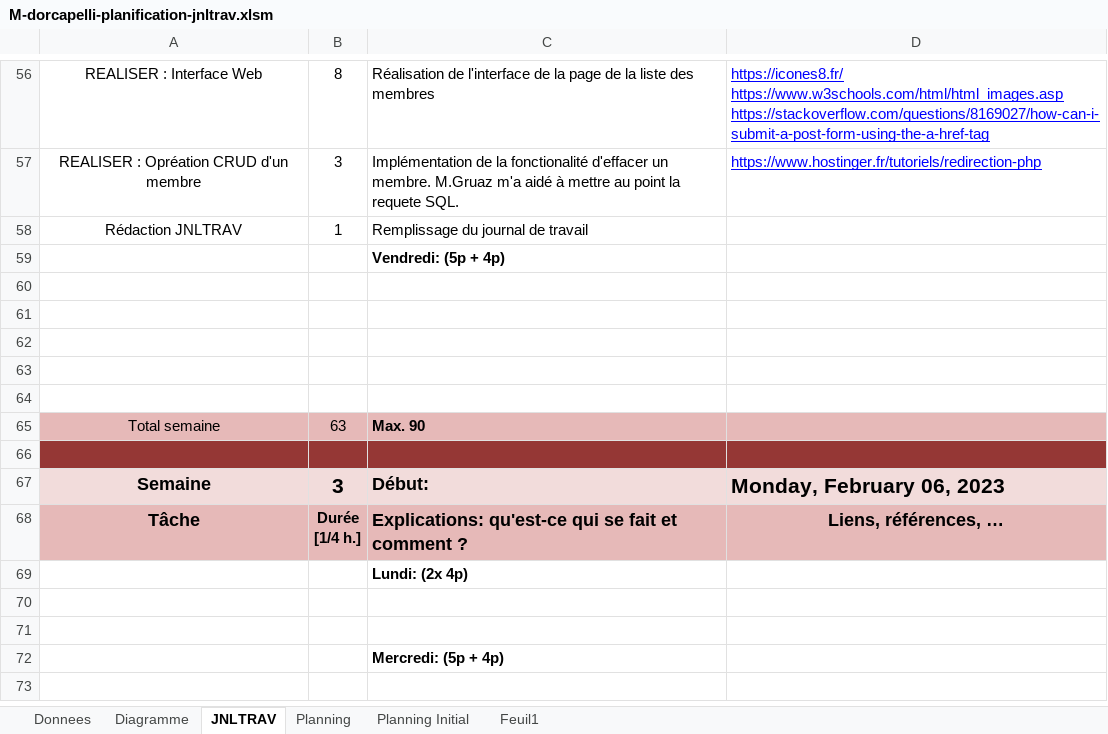
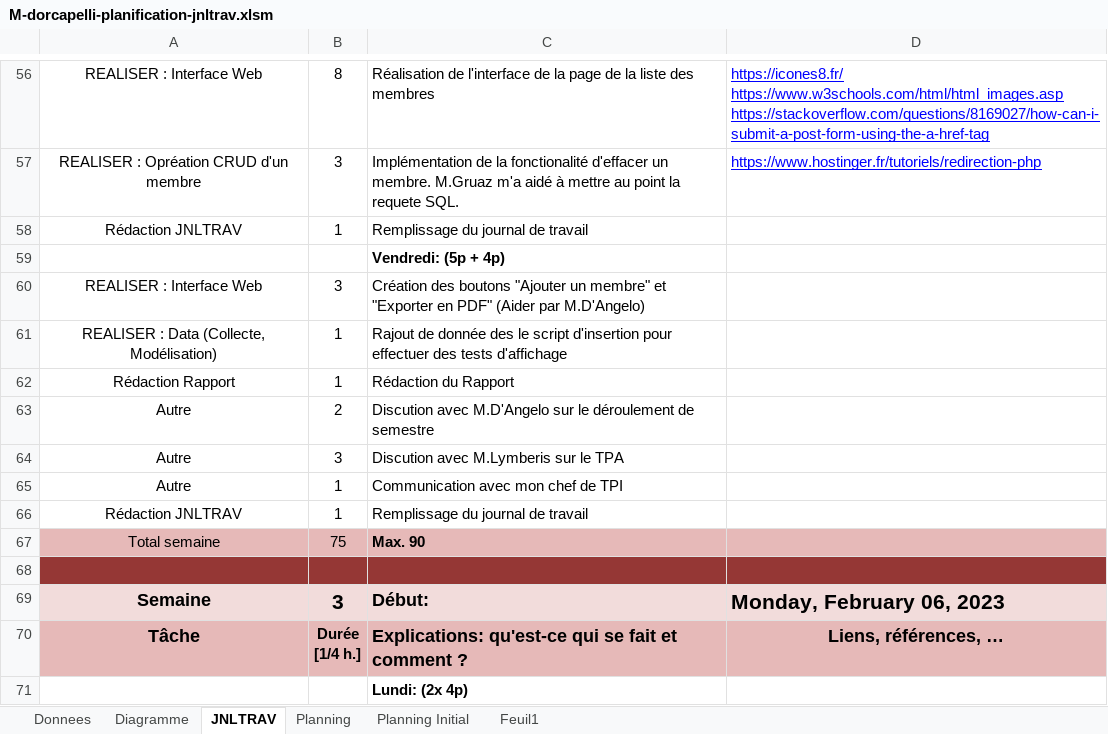
Before and after one commit to doriancapelli/Projet_Approfondissement, an Excel workbook: 3-Documentation/M-dorcapelli-planification-jnltrav.xlsm, sheet JNLTRAV, drawn as a sheet; only a part is shown, gaps mark what is left out; the shorter side is filled out with more unchanged rows; values as stored, in another font and other column widths than the file's, no borders; charts and pictures not drawn; 1 other sheet too large or unreadable and not compared; addresses are those after the commit; the diff names each change by its address in the sheet, - before the commit and + after, or states it on an @@ line.

Commit message:
Rapport + Bouton Liste Membre

```diff
--- a/3-Documentation/M-dorcapelli-planification-jnltrav.xlsm (sheet JNLTRAV)
+++ b/3-Documentation/M-dorcapelli-planification-jnltrav.xlsm (sheet JNLTRAV)
-row 60: (empty)
+row 60: REALISER : Interface Web | 3 | Création des boutons "Ajouter un membre" et "Exporter en PDF" (Aider par M.D'Angelo)
-row 61: (empty)
+row 61: REALISER : Data (Collecte, Modélisation) | 1 | Rajout de donnée des le script d'insertion pour effectuer des tests d'affichage
-row 62: (empty)
+row 62: Rédaction Rapport | 1 | Rédaction du Rapport
-row 63: (empty)
+row 63: Autre | 2 | Discution avec M.D'Angelo sur le déroulement de semestre
-row 64: (empty)
+row 64: Autre | 3 | Discution avec M.Lymberis sur le TPA
+row 65: Autre | 1 | Communication avec mon chef de TPI
+row 66: Rédaction JNLTRAV | 1 | Remplissage du journal de travail
-B67: 63
+B67: 75
```
Also changed, not shown: charts or pictures, 29 other files.
